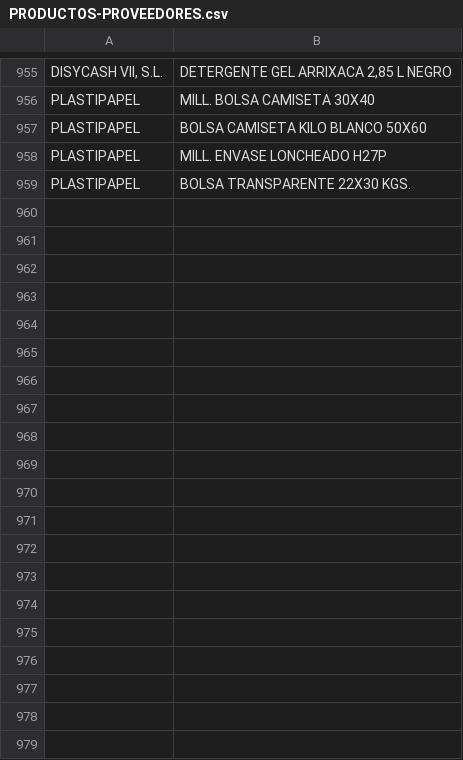
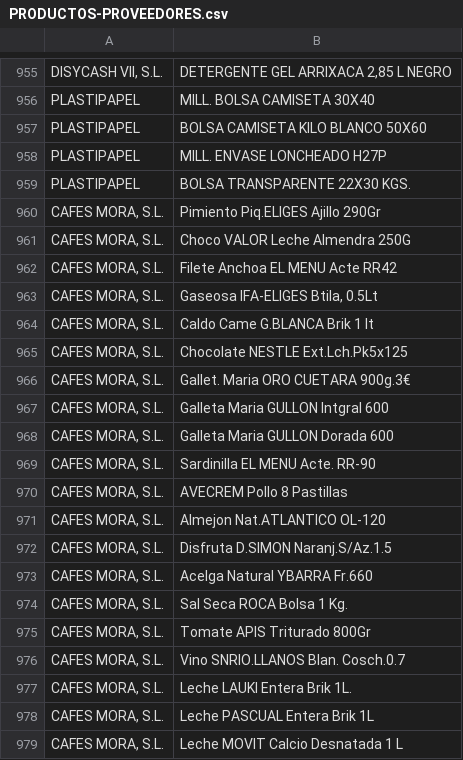
Before and after one commit to JRaul-roman/ARTICULOS-PROVEEDOR, a CSV file: PRODUCTOS-PROVEEDORES.csv, drawn as a sheet; only a part is shown, gaps mark what is left out; the diff covers the shown part only; the diff names each change by its address in the sheet, - before the commit and + after, or states it on an @@ line.

Commit message:
Add files via upload

```diff
--- a/PRODUCTOS-PROVEEDORES.csv
+++ b/PRODUCTOS-PROVEEDORES.csv
+row 960: CAFES MORA, S.L. | Pimiento Piq.ELIGES Ajillo 290Gr
+row 961: CAFES MORA, S.L. | Choco VALOR Leche Almendra 250G
+row 962: CAFES MORA, S.L. | Filete Anchoa EL MENU Acte RR42
+row 963: CAFES MORA, S.L. | Gaseosa IFA-ELIGES Btila, 0.5Lt
+row 964: CAFES MORA, S.L. | Caldo Came G.BLANCA Brik 1 It
+row 965: CAFES MORA, S.L. | Chocolate NESTLE Ext.Lch.Pk5x125
+row 966: CAFES MORA, S.L. | Gallet. Maria ORO CUETARA 900g.3€
+row 967: CAFES MORA, S.L. | Galleta Maria GULLON Intgral 600
+row 968: CAFES MORA, S.L. | Galleta Maria GULLON Dorada 600
+row 969: CAFES MORA, S.L. | Sardinilla EL MENU Acte. RR-90
+row 970: CAFES MORA, S.L. | AVECREM Pollo 8 Pastillas
+row 971: CAFES MORA, S.L. | Almejon Nat.ATLANTICO OL-120
+row 972: CAFES MORA, S.L. | Disfruta D.SIMON Naranj.S/Az.1.5
+row 973: CAFES MORA, S.L. | Acelga Natural YBARRA Fr.660
+row 974: CAFES MORA, S.L. | Sal Seca ROCA Bolsa 1 Kg.
+row 975: CAFES MORA, S.L. | Tomate APIS Triturado 800Gr
+row 976: CAFES MORA, S.L. | Vino SNRIO.LLANOS Blan. Cosch.0.7
+row 977: CAFES MORA, S.L. | Leche LAUKI Entera Brik 1L.
+row 978: CAFES MORA, S.L. | Leche PASCUAL Entera Brik 1L
+row 979: CAFES MORA, S.L. | Leche MOVIT Calcio Desnatada 1 L
```
Also changed, not shown: 31 added rows and 29 edited cells elsewhere in this file.
